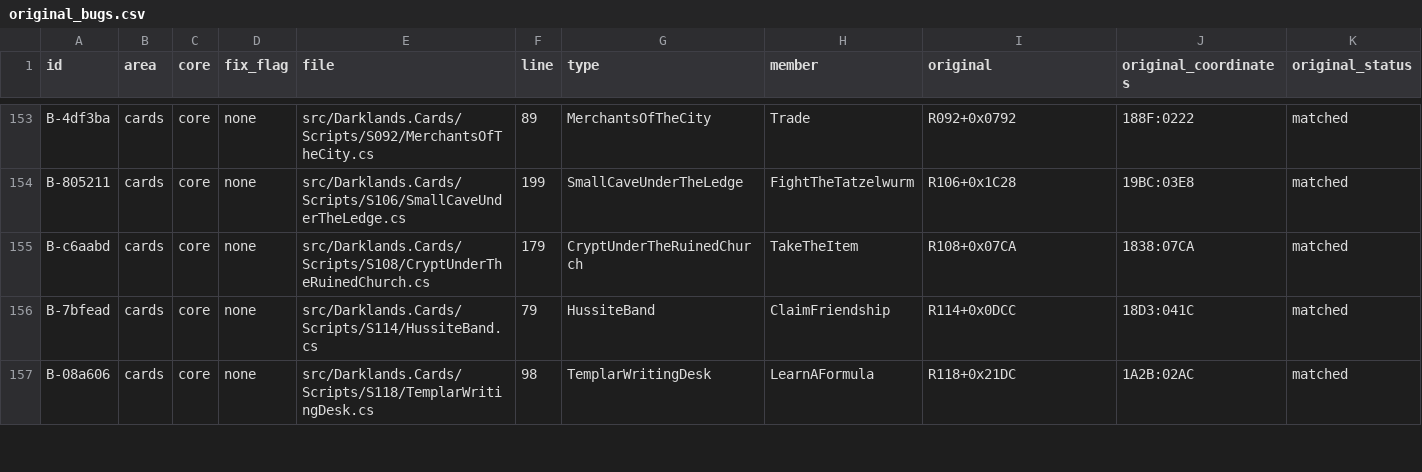
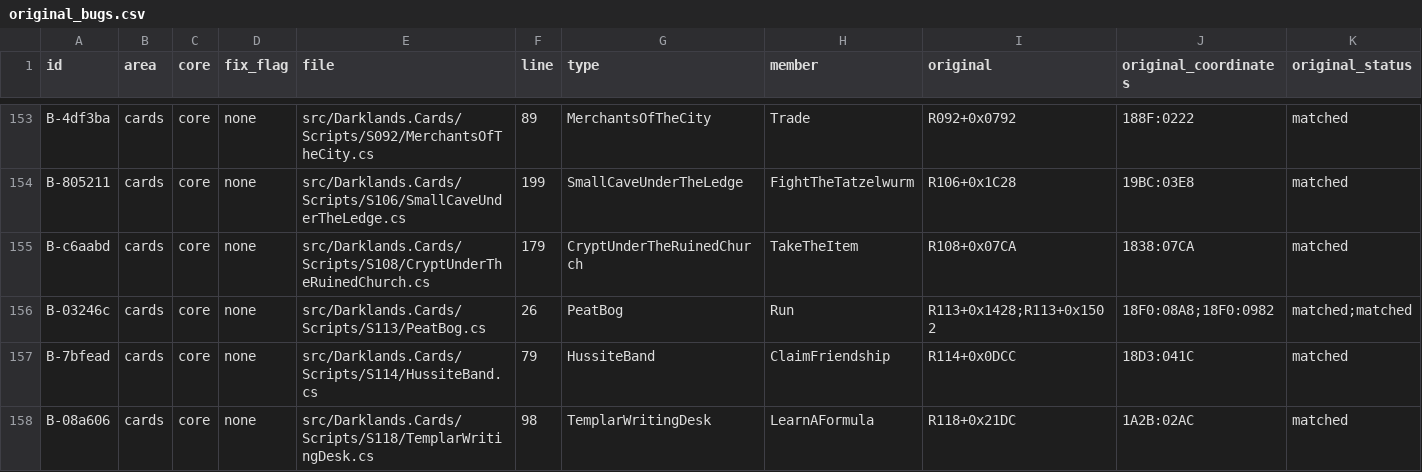
Before and after one commit to Arkana-Mechanika-Studios/darklands-restoration, a CSV file: docs/faithfulness/original_bugs.csv, drawn as a sheet; only a part is shown, gaps mark what is left out; rows hold the shown columns only; the diff names each change by its address in the sheet, - before the commit and + after, or states it on an @@ line.

Commit message:
Peat bog: the rope line's mask 0x64 is the Rope's item type (original bug B-03246c); St. Giles of Portugal costs current Strength
R113's rope line counts items with flag mask 0x64 (polearm 0x04, bow 0x20, metal armour 0x40); the Rope's own flag is 0x100, so a rope alone leaves the line shown but disabled. The port was already byte-faithful: only the BUG tag and its register row are new.

```diff
--- a/docs/faithfulness/original_bugs.csv
+++ b/docs/faithfulness/original_bugs.csv
+row 156: B-03246c | cards | core | none | src/Darklands.Cards/Scripts/S113/PeatBog.cs | 26 | PeatBog | Run | R113+0x1428;R113+0x1502 | 18F0:08A8;18F0:0982 | matched;matched
```
Also changed, not shown: docs/faithfulness/dormant.csv, 3 other files.
